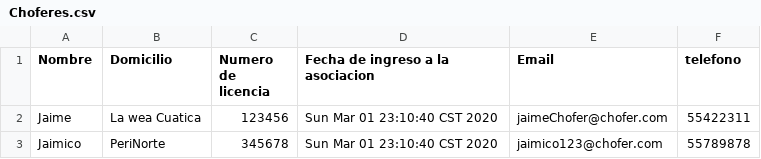
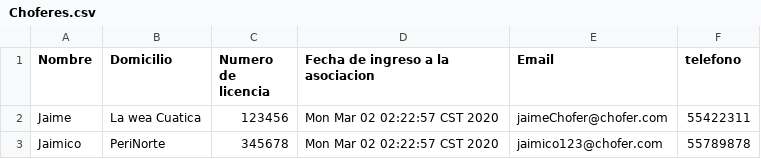
Before and after one commit to Bases-De-Datos-2020-2/Practica02, a CSV file: 314153537/src/PrototipoCSV-Bases2020/Choferes.csv, drawn as a sheet.

```diff
--- a/314153537/src/PrototipoCSV-Bases2020/Choferes.csv
+++ b/314153537/src/PrototipoCSV-Bases2020/Choferes.csv
@@ -1,3 +1,3 @@
 Nombre,Domicilio,Numero de licencia,Fecha de ingreso a la asociacion,Email,telefono
-Jaime,La wea Cuatica,123456,Sun Mar 01 23:10:40 CST 2020,jaimeChofer@chofer.com,55422311
-Jaimico,PeriNorte,345678,Sun Mar 01 23:10:40 CST 2020,jaimico123@chofer.com,55789878
+Jaime,La wea Cuatica,123456,Mon Mar 02 02:22:57 CST 2020,jaimeChofer@chofer.com,55422311
+Jaimico,PeriNorte,345678,Mon Mar 02 02:22:57 CST 2020,jaimico123@chofer.com,55789878
```
Also changed, not shown: 4 other files.
